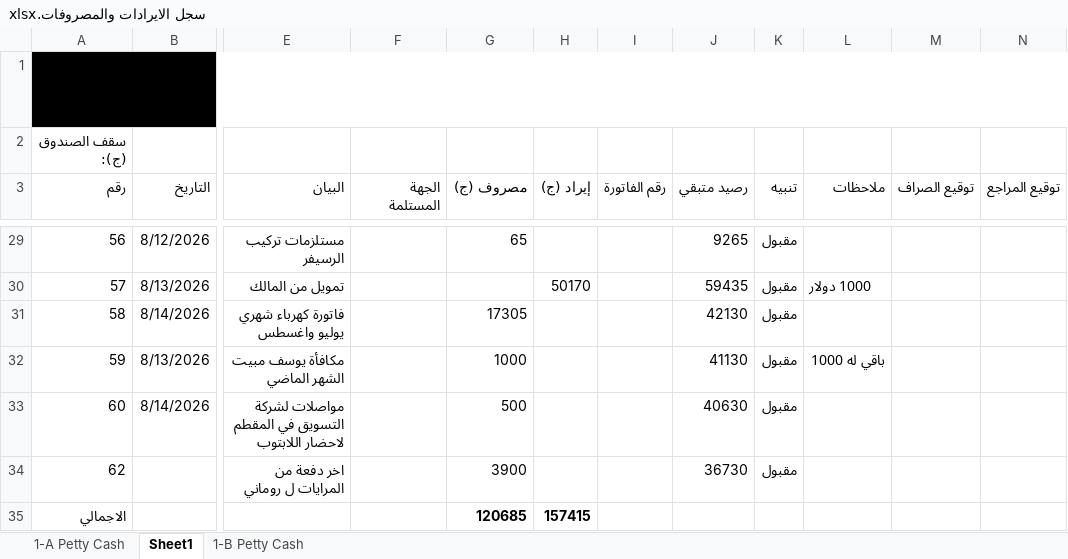
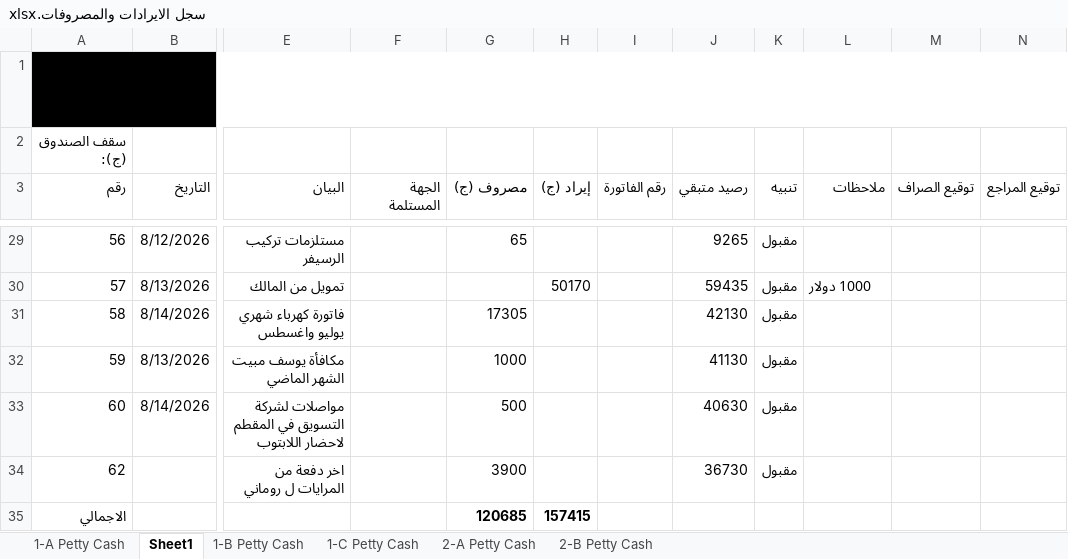
Before and after one commit to kamelelmangalify/Henu-hotel, an Excel workbook: سجل الايرادات والمصروفات.xlsx, sheet Sheet1, drawn as a sheet; only a part is shown, gaps mark what is left out; values as stored, in another font and other column widths than the file's, no borders; the diff names each change by its address in the sheet, - before the commit and + after, or states it on an @@ line.

Commit message:
AddThreePettyCashSheetsAndConsumptionTrackerExcel

```diff
--- a/سجل الايرادات والمصروفات.xlsx (sheet Sheet1)
+++ b/سجل الايرادات والمصروفات.xlsx (sheet Sheet1)
+sheet tab: 1-C Petty Cash
+sheet tab: 2-A Petty Cash
+sheet tab: 2-B Petty Cash
-L32 (ملاحظات): باقي له 1000
+L32 (ملاحظات): (empty)
```
Also changed, not shown: sheet 1-B Petty Cash, 8 other files.
